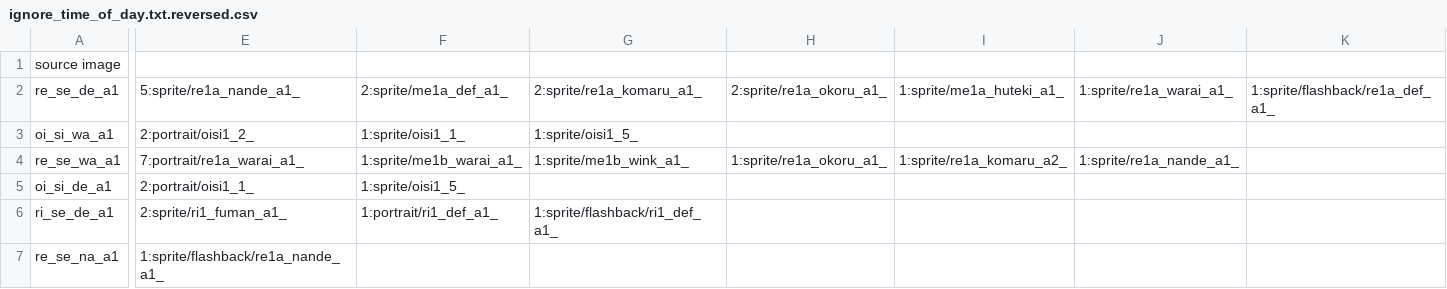
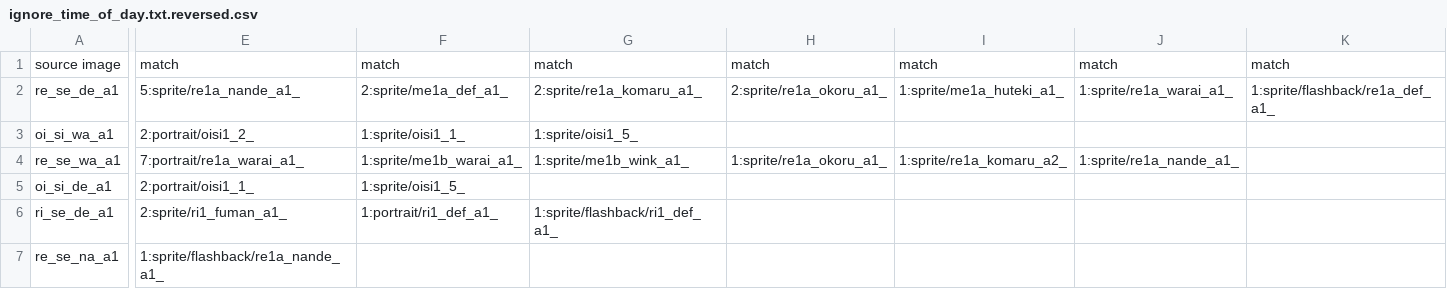
Before and after one commit to drojf/match_higurashi_scripts, a CSV file: ignore_time_of_day/ignore_time_of_day.txt.reversed.csv, drawn as a sheet; only a part is shown, gaps mark what is left out; the diff covers the shown part only; the diff names each change by its address in the sheet, - before the commit and + after, or states it on an @@ line.

```diff
--- a/ignore_time_of_day/ignore_time_of_day.txt.reversed.csv
+++ b/ignore_time_of_day/ignore_time_of_day.txt.reversed.csv
-E1: (empty)
+E1: match
-F1: (empty)
+F1: match
-G1: (empty)
+G1: match
-H1: (empty)
+H1: match
-I1: (empty)
+I1: match
-J1: (empty)
+J1: match
-K1: (empty)
+K1: match
```
Also changed, not shown: 4 edited cells elsewhere in this file, ignore_time_of_day/ignore_time_of_day.txt.csv, normal/normal.txt.csv, 3 other files.
